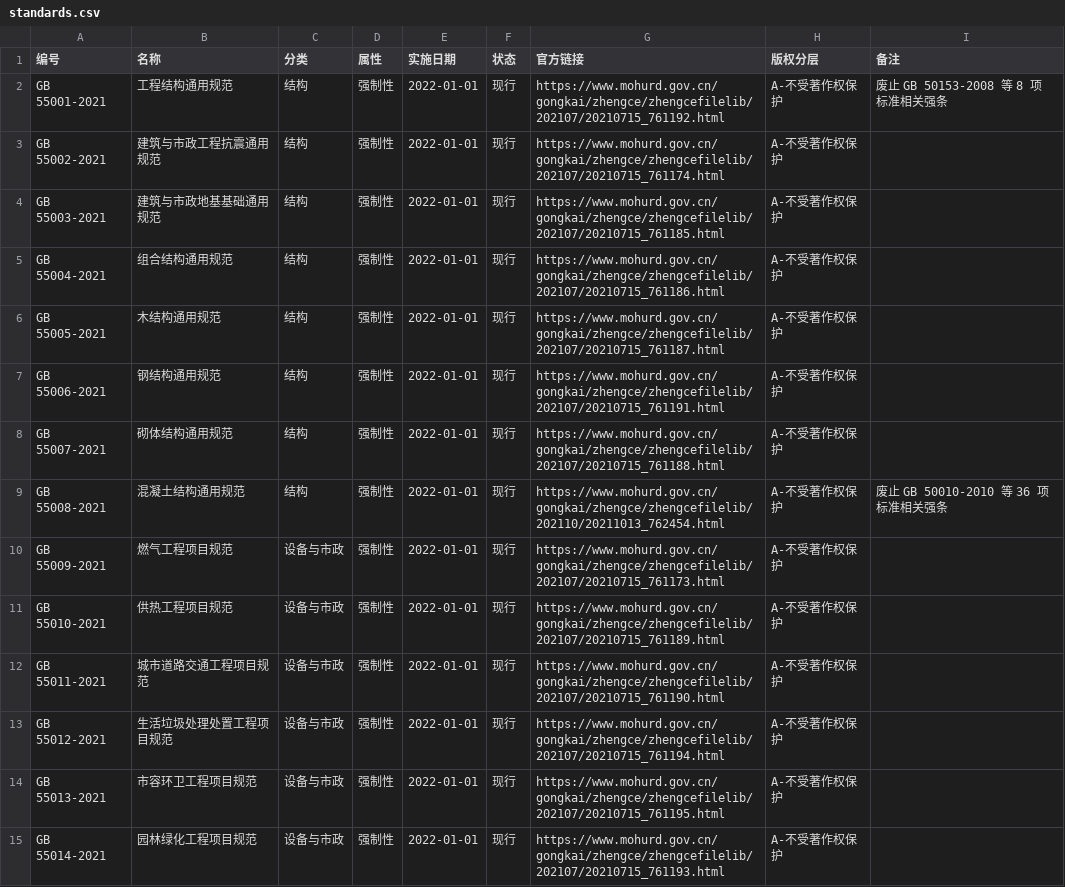
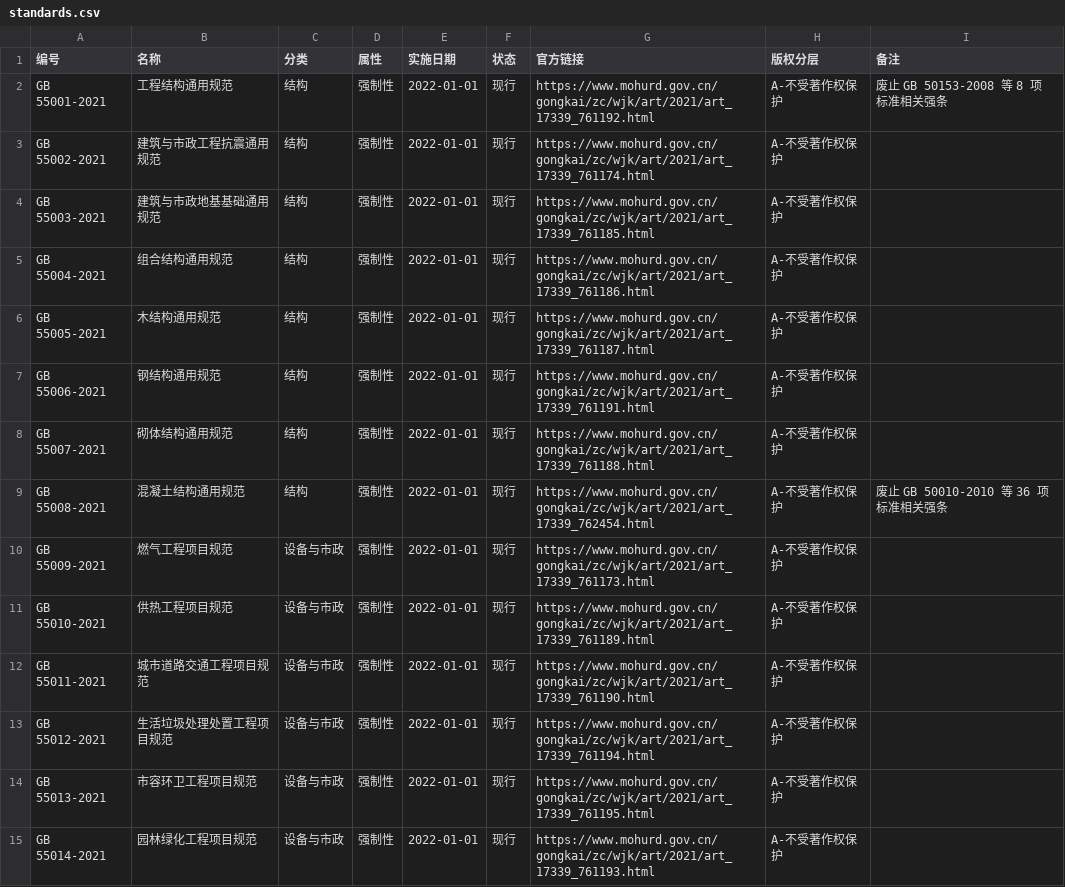
Before and after one commit to zhiyao87/Arch-Standards-Index, a CSV file: data/standards.csv, drawn as a sheet; only a part is shown; the diff covers the shown part only.

```diff
--- a/data/standards.csv
+++ b/data/standards.csv
@@ -1,15 +1,15 @@
 编号,名称,分类,属性,实施日期,状态,官方链接,版权分层,备注
-GB 55001-2021,工程结构通用规范,结构,强制性,2022-01-01,现行,https://www.mohurd.gov.cn/gongkai/zhengce/zhengcefilelib/202107/20210715_761192.html,A-不受著作权保护,废止 GB 50153-2008 等 8 项标准相关强条
-GB 55002-2021,建筑与市政工程抗震通用规范,结构,强制性,2022-01-01,现行,https://www.mohurd.gov.cn/gongkai/zhengce/zhengcefilelib/202107/20210715_761174.html,A-不受著作权保护,
-GB 55003-2021,建筑与市政地基基础通用规范,结构,强制性,2022-01-01,现行,https://www.mohurd.gov.cn/gongkai/zhengce/zhengcefilelib/202107/20210715_761185.html,A-不受著作权保护,
-GB 55004-2021,组合结构通用规范,结构,强制性,2022-01-01,现行,https://www.mohurd.gov.cn/gongkai/zhengce/zhengcefilelib/202107/20210715_761186.html,A-不受著作权保护,
-GB 55005-2021,木结构通用规范,结构,强制性,2022-01-01,现行,https://www.mohurd.gov.cn/gongkai/zhengce/zhengcefilelib/202107/20210715_761187.html,A-不受著作权保护,
-GB 55006-2021,钢结构通用规范,结构,强制性,2022-01-01,现行,https://www.mohurd.gov.cn/gongkai/zhengce/zhengcefilelib/202107/20210715_761191.html,A-不受著作权保护,
-GB 55007-2021,砌体结构通用规范,结构,强制性,2022-01-01,现行,https://www.mohurd.gov.cn/gongkai/zhengce/zhengcefilelib/202107/20210715_761188.html,A-不受著作权保护,
-GB 55008-2021,混凝土结构通用规范,结构,强制性,2022-01-01,现行,https://www.mohurd.gov.cn/gongkai/zhengce/zhengcefilelib/202110/20211013_762454.html,A-不受著作权保护,废止 GB 50010-2010 等 36 项标准相关强条
-GB 55009-2021,燃气工程项目规范,设备与市政,强制性,2022-01-01,现行,https://www.mohurd.gov.cn/gongkai/zhengce/zhengcefilelib/202107/20210715_761173.html,A-不受著作权保护,
-GB 55010-2021,供热工程项目规范,设备与市政,强制性,2022-01-01,现行,https://www.mohurd.gov.cn/gongkai/zhengce/zhengcefilelib/202107/20210715_761189.html,A-不受著作权保护,
-GB 55011-2021,城市道路交通工程项目规范,设备与市政,强制性,2022-01-01,现行,https://www.mohurd.gov.cn/gongkai/zhengce/zhengcefilelib/202107/20210715_761190.html,A-不受著作权保护,
-GB 55012-2021,生活垃圾处理处置工程项目规范,设备与市政,强制性,2022-01-01,现行,https://www.mohurd.gov.cn/gongkai/zhengce/zhengcefilelib/202107/20210715_761194.html,A-不受著作权保护,
-GB 55013-2021,市容环卫工程项目规范,设备与市政,强制性,2022-01-01,现行,https://www.mohurd.gov.cn/gongkai/zhengce/zhengcefilelib/202107/20210715_761195.html,A-不受著作权保护,
-GB 55014-2021,园林绿化工程项目规范,设备与市政,强制性,2022-01-01,现行,https://www.mohurd.gov.cn/gongkai/zhengce/zhengcefilelib/202107/20210715_761193.html,A-不受著作权保护,
+GB 55001-2021,工程结构通用规范,结构,强制性,2022-01-01,现行,https://www.mohurd.gov.cn/gongkai/zc/wjk/art/2021/art_17339_761192.html,A-不受著作权保护,废止 GB 50153-2008 等 8 项标准相关强条
+GB 55002-2021,建筑与市政工程抗震通用规范,结构,强制性,2022-01-01,现行,https://www.mohurd.gov.cn/gongkai/zc/wjk/art/2021/art_17339_761174.html,A-不受著作权保护,
+GB 55003-2021,建筑与市政地基基础通用规范,结构,强制性,2022-01-01,现行,https://www.mohurd.gov.cn/gongkai/zc/wjk/art/2021/art_17339_761185.html,A-不受著作权保护,
+GB 55004-2021,组合结构通用规范,结构,强制性,2022-01-01,现行,https://www.mohurd.gov.cn/gongkai/zc/wjk/art/2021/art_17339_761186.html,A-不受著作权保护,
+GB 55005-2021,木结构通用规范,结构,强制性,2022-01-01,现行,https://www.mohurd.gov.cn/gongkai/zc/wjk/art/2021/art_17339_761187.html,A-不受著作权保护,
+GB 55006-2021,钢结构通用规范,结构,强制性,2022-01-01,现行,https://www.mohurd.gov.cn/gongkai/zc/wjk/art/2021/art_17339_761191.html,A-不受著作权保护,
+GB 55007-2021,砌体结构通用规范,结构,强制性,2022-01-01,现行,https://www.mohurd.gov.cn/gongkai/zc/wjk/art/2021/art_17339_761188.html,A-不受著作权保护,
+GB 55008-2021,混凝土结构通用规范,结构,强制性,2022-01-01,现行,https://www.mohurd.gov.cn/gongkai/zc/wjk/art/2021/art_17339_762454.html,A-不受著作权保护,废止 GB 50010-2010 等 36 项标准相关强条
+GB 55009-2021,燃气工程项目规范,设备与市政,强制性,2022-01-01,现行,https://www.mohurd.gov.cn/gongkai/zc/wjk/art/2021/art_17339_761173.html,A-不受著作权保护,
+GB 55010-2021,供热工程项目规范,设备与市政,强制性,2022-01-01,现行,https://www.mohurd.gov.cn/gongkai/zc/wjk/art/2021/art_17339_761189.html,A-不受著作权保护,
+GB 55011-2021,城市道路交通工程项目规范,设备与市政,强制性,2022-01-01,现行,https://www.mohurd.gov.cn/gongkai/zc/wjk/art/2021/art_17339_761190.html,A-不受著作权保护,
+GB 55012-2021,生活垃圾处理处置工程项目规范,设备与市政,强制性,2022-01-01,现行,https://www.mohurd.gov.cn/gongkai/zc/wjk/art/2021/art_17339_761194.html,A-不受著作权保护,
+GB 55013-2021,市容环卫工程项目规范,设备与市政,强制性,2022-01-01,现行,https://www.mohurd.gov.cn/gongkai/zc/wjk/art/2021/art_17339_761195.html,A-不受著作权保护,
+GB 55014-2021,园林绿化工程项目规范,设备与市政,强制性,2022-01-01,现行,https://www.mohurd.gov.cn/gongkai/zc/wjk/art/2021/art_17339_761193.html,A-不受著作权保护,
```
Also changed, not shown: 84 edited cells elsewhere in this file, 3 other files.
